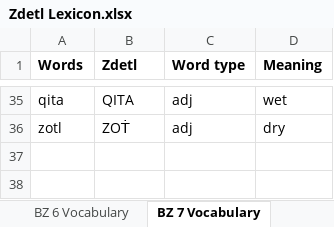
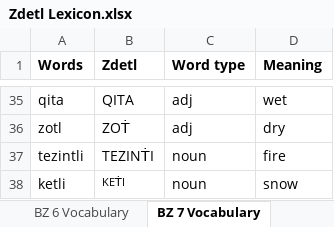
Before and after one commit to jkaz1968/Zdetl, an Excel workbook: Zdetl Lexicon.xlsx, sheet BZ 7 Vocabulary, drawn as a sheet; only a part is shown, gaps mark what is left out; values as stored, in another font and other column widths than the file's, no borders; conditional formats not drawn; the diff names each change by its address in the sheet, - before the commit and + after, or states it on an @@ line.

```diff
--- a/Zdetl Lexicon.xlsx (sheet BZ 7 Vocabulary)
+++ b/Zdetl Lexicon.xlsx (sheet BZ 7 Vocabulary)
+row 37: tezintli | TEZINṪI | noun | fire
+row 38: ketli | KEṪI | noun | snow
```
Also changed, not shown: sheet Lexicon, sheet Common affixes, 1 other file.
